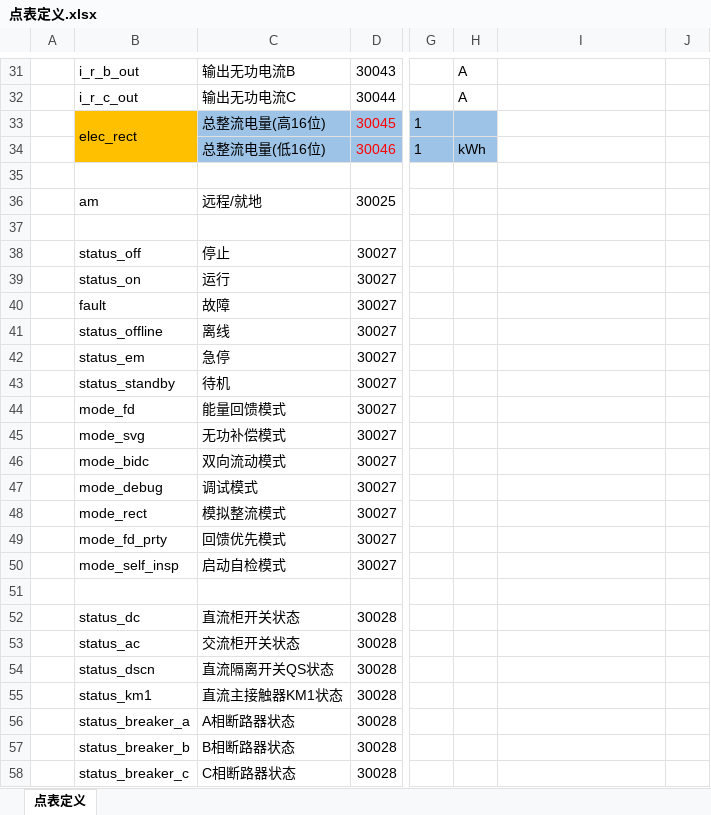
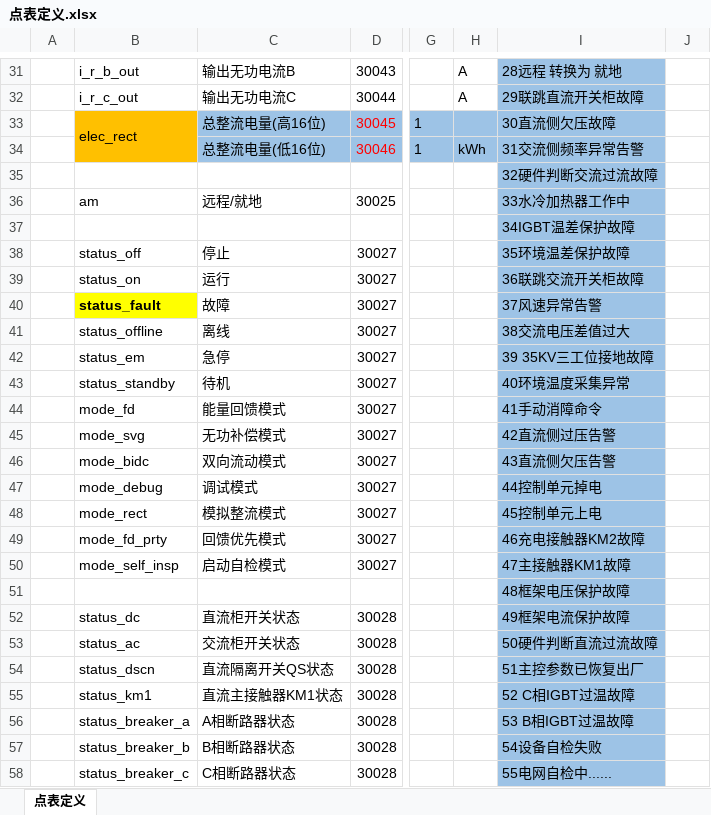
Before and after one commit to Ma-Qianlong/CrazyPythonNotes, an Excel workbook: MyStripts/modbus_apex_efb/点表定义.xlsx, sheet 点表定义, drawn as a sheet; only a part is shown, gaps mark what is left out; values as stored, in another font and other column widths than the file's, no borders; the diff covers the shown part only; the diff names each change by its address in the sheet, - before the commit and + after, or states it on an @@ line.

Commit message:
点表定义参数编码修改：30027 bit2 fault->status_fault

```diff
--- a/MyStripts/modbus_apex_efb/点表定义.xlsx (sheet 点表定义)
+++ b/MyStripts/modbus_apex_efb/点表定义.xlsx (sheet 点表定义)
-I31:I58 fill: none
+I31:I58 fill: #9DC3E6
-I31: (empty)
+I31: 28远程 转换为 就地
-I32: (empty)
+I32: 29联跳直流开关柜故障
-I33: (empty)
+I33: 30直流侧欠压故障
-I34: (empty)
+I34: 31交流侧频率异常告警
-I35: (empty)
+I35: 32硬件判断交流过流故障
-I36: (empty)
+I36: 33水冷加热器工作中
-I37: (empty)
+I37: 34IGBT温差保护故障
-I38: (empty)
+I38: 35环境温差保护故障
-I39: (empty)
+I39: 36联跳交流开关柜故障
-B40: fault
+B40: status_fault
@@ B40 fill: none → #FFFF00, bold: off → on @@
-I40: (empty)
+I40: 37风速异常告警
-I41: (empty)
+I41: 38交流电压差值过大
-I42: (empty)
+I42: 39 35KV三工位接地故障
-I43: (empty)
+I43: 40环境温度采集异常
-I44: (empty)
+I44: 41手动消障命令
-I45: (empty)
+I45: 42直流侧过压告警
-I46: (empty)
+I46: 43直流侧欠压告警
-I47: (empty)
+I47: 44控制单元掉电
-I48: (empty)
+I48: 45控制单元上电
-I49: (empty)
+I49: 46充电接触器KM2故障
-I50: (empty)
+I50: 47主接触器KM1故障
-I51: (empty)
+I51: 48框架电压保护故障
-I52: (empty)
+I52: 49框架电流保护故障
-I53: (empty)
+I53: 50硬件判断直流过流故障
-I54: (empty)
+I54: 51主控参数已恢复出厂
-I55: (empty)
+I55: 52 C相IGBT过温故障
-I56: (empty)
+I56: 53 B相IGBT过温故障
-I57: (empty)
+I57: 54设备自检失败
-I58: (empty)
+I58: 55电网自检中......
```
Also changed, not shown: 14 added rows, 33 edited cells and cell formats elsewhere in this sheet, 2 other files.
